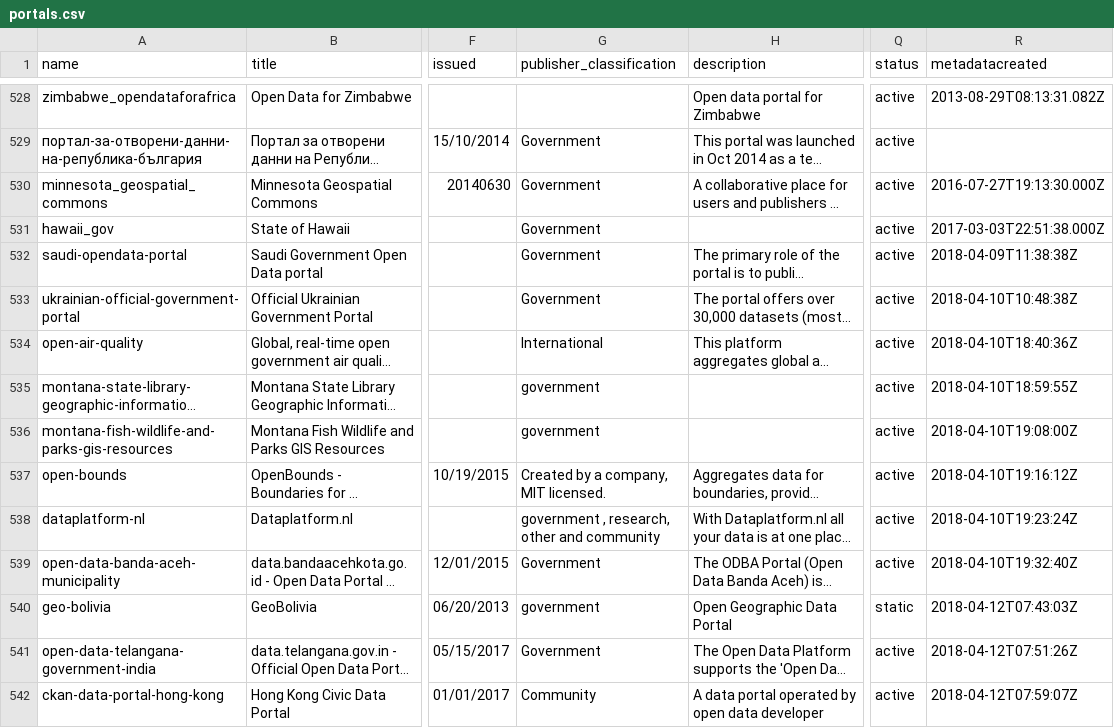
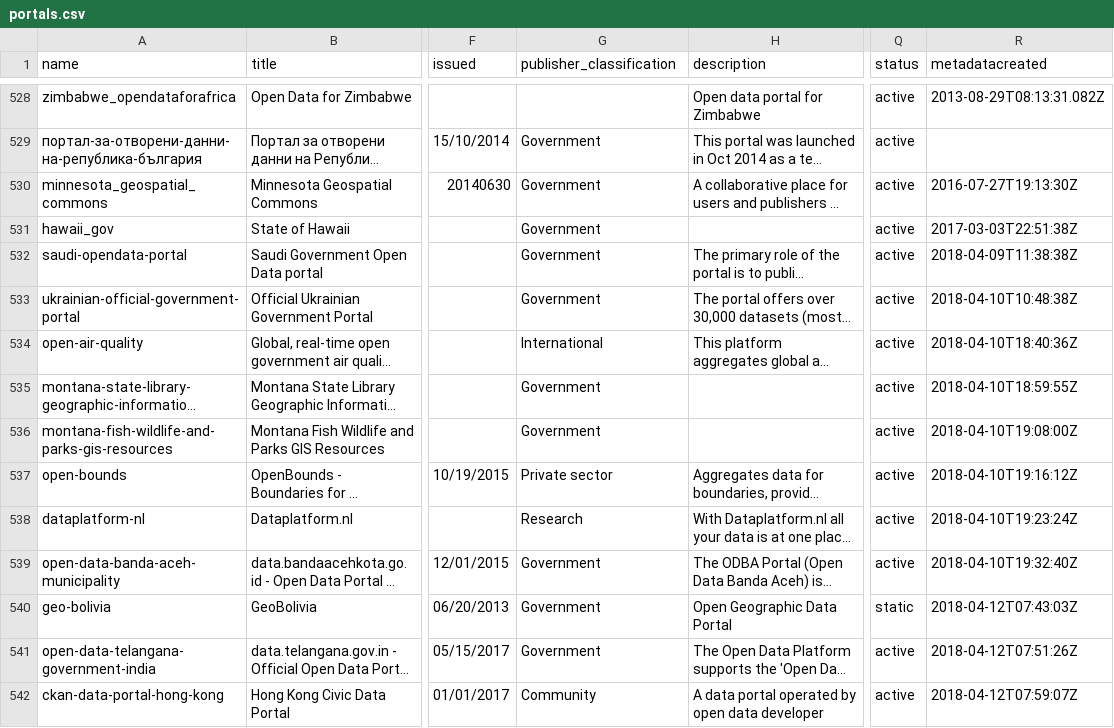
Before and after one commit to okfn/dataportals.org, a CSV file: data/portals.csv, drawn as a sheet; only a part is shown, gaps mark what is left out; long unchanged cells end in …; the diff covers the shown part only; the diff names each change by its address in the sheet, - before the commit and + after, or states it on an @@ line.

Commit message:
Regroup values for publisher_classification
also make adjustments to datetime format in metadatacrated field

```diff
--- a/data/portals.csv
+++ b/data/portals.csv
-R530 (metadatacreated): 2016-07-27T19:13:30.000Z
+R530 (metadatacreated): 2016-07-27T19:13:30Z
-R531 (metadatacreated): 2017-03-03T22:51:38.000Z
+R531 (metadatacreated): 2017-03-03T22:51:38Z
-G535:G536 (publisher_classification): government
+G535:G536 (publisher_classification): Government
-G537 (publisher_classification): Created by a company, MIT licensed.
+G537 (publisher_classification): Private sector
-G538 (publisher_classification): government , research, other and community
+G538 (publisher_classification): Research
-G540 (publisher_classification): government
+G540 (publisher_classification): Government
```
Also changed, not shown: 11 edited cells elsewhere in this file.
